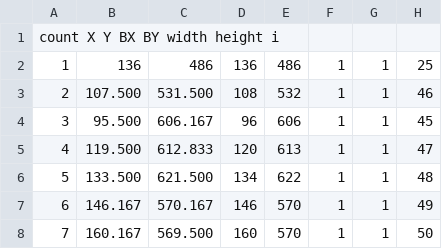
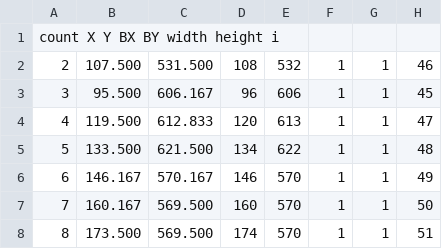
Before and after one commit to michele-colle/CBCTSim, a CSV file: ICRPPhantomToMCGPU/barella/point_a.csv, drawn as a sheet; only a part is shown; the shorter side is filled out with more unchanged rows.

```diff
--- a/ICRPPhantomToMCGPU/barella/point_a.csv
+++ b/ICRPPhantomToMCGPU/barella/point_a.csv
@@ -1,3 +1,2 @@
 count X Y BX BY width height i
-1	136	486	136	486	1	1	25
 2	107.500	531.500	108	532	1	1	46
```
Also changed, not shown: ICRPPhantomToMCGPU/barella/stretcher_measurements.csv, 11 other files.
